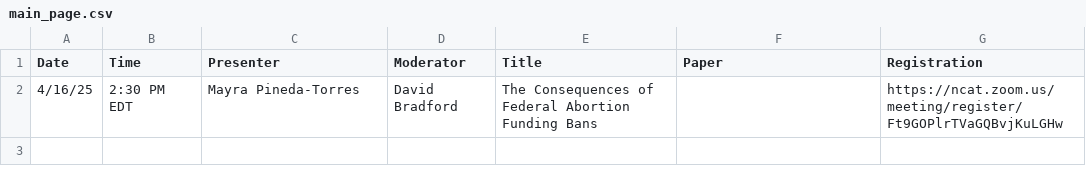
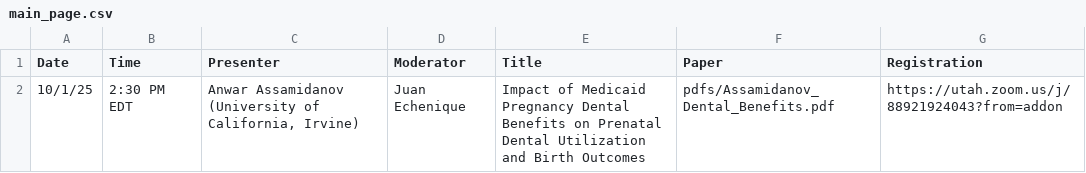
Before and after one commit to ernbilen/EHEC-website, a CSV file: _data/main_page.csv, drawn as a sheet.

```diff
--- a/_data/main_page.csv
+++ b/_data/main_page.csv
@@ -1,2 +1,2 @@
 Date,Time,Presenter,Moderator,Title,Paper,Registration
-4/16/25,2:30 PM EDT,Mayra Pineda-Torres,David Bradford,The Consequences of Federal Abortion Funding Bans,,https://ncat.zoom.us/meeting/register/Ft9GOPlrTVaGQBvjKuLGHw
+10/1/25,2:30 PM EDT,"Anwar Assamidanov (University of California, Irvine)",Juan Echenique,Impact of Medicaid Pregnancy Dental Benefits on Prenatal Dental Utilization and Birth Outcomes,pdfs/Assamidanov_Dental_Benefits.pdf,https://utah.zoom.us/j/88921924043?from=addon
```
Also changed, not shown: _data/past_seminars.csv, _data/schedule.csv, 6 other files.
